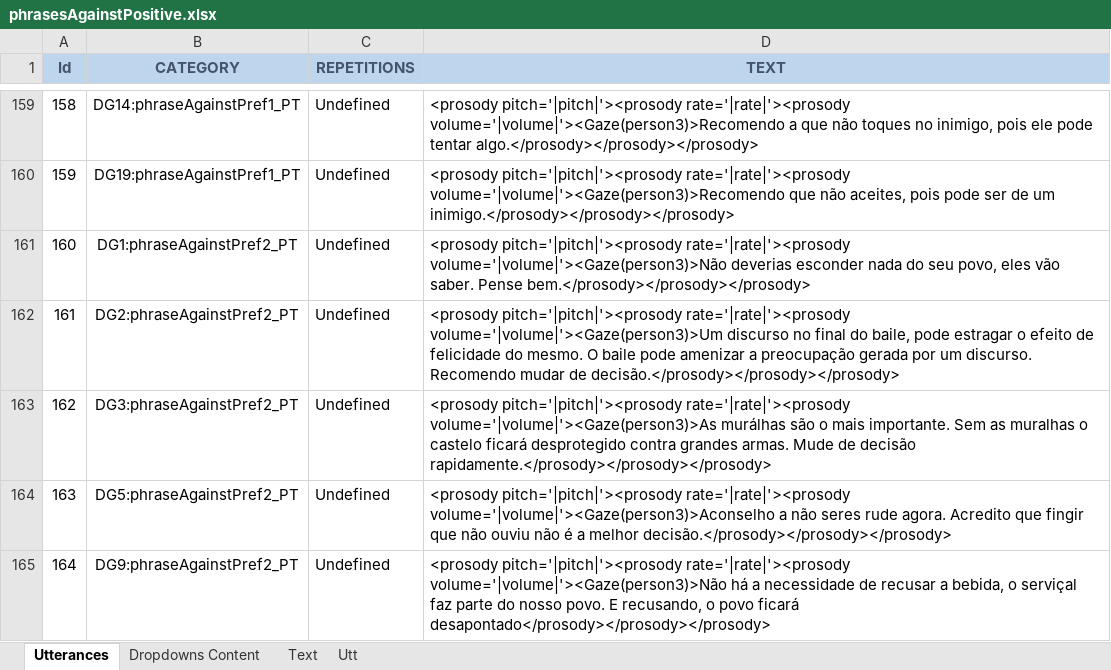
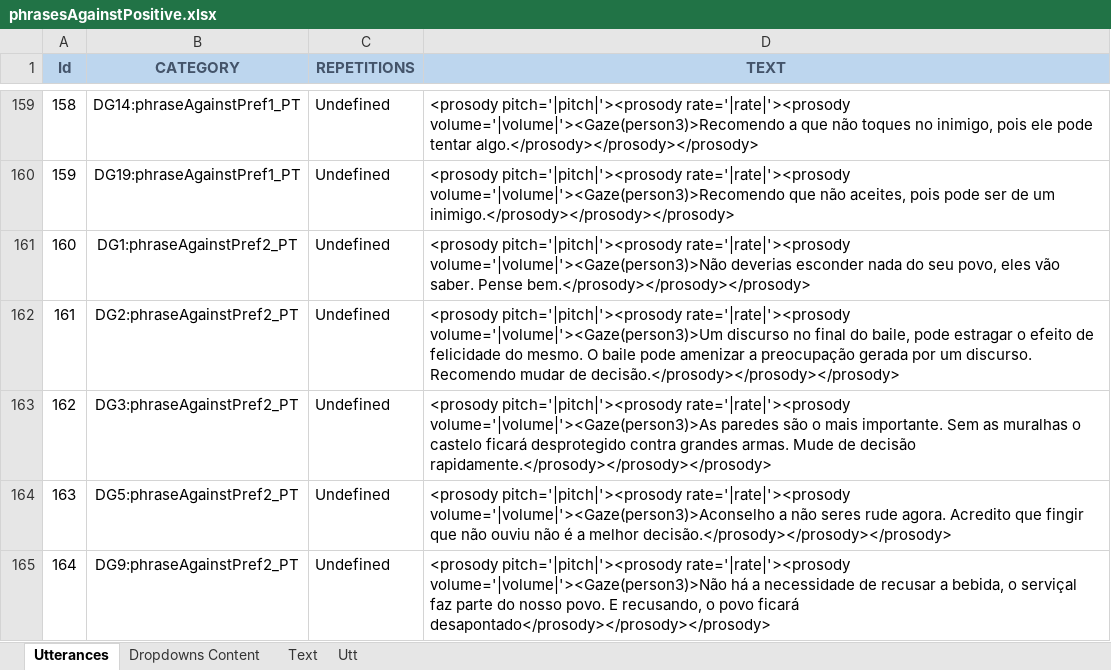
Before and after one commit to MariaJoseF/Storytelling_SR, an Excel workbook: SOP/Utterances/phrasesAgainstPositive.xlsx, sheet Utterances, drawn as a sheet; only a part is shown, gaps mark what is left out; values as stored, in another font and other column widths than the file's, no borders; table styles not drawn; the diff names each change by its address in the sheet, - before the commit and + after, or states it on an @@ line.

```diff
--- a/SOP/Utterances/phrasesAgainstPositive.xlsx (sheet Utterances)
+++ b/SOP/Utterances/phrasesAgainstPositive.xlsx (sheet Utterances)
-D163 (TEXT): …rate='|rate|'><prosody volume='|volume|'><Gaze(person3)>As murálhas são o…
+D163 (TEXT): …rate='|rate|'><prosody volume='|volume|'><Gaze(person3)>As paredes são o…
```
Also changed, not shown: sheet Text, 4 other files.
